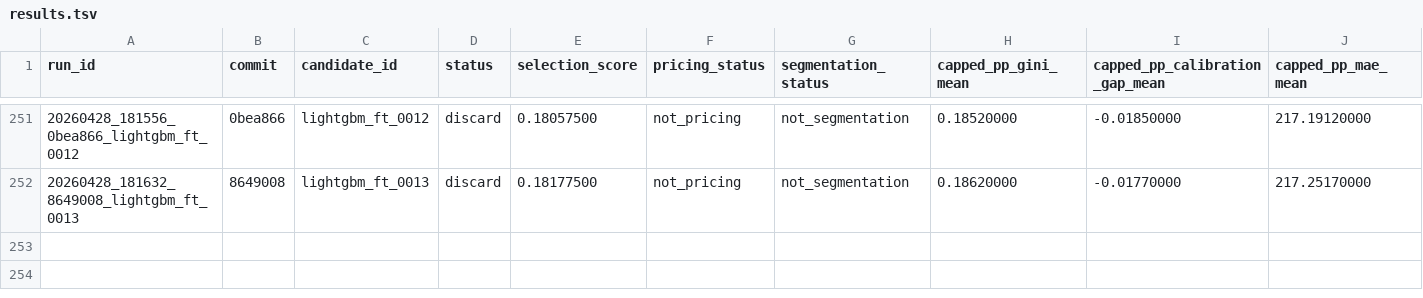
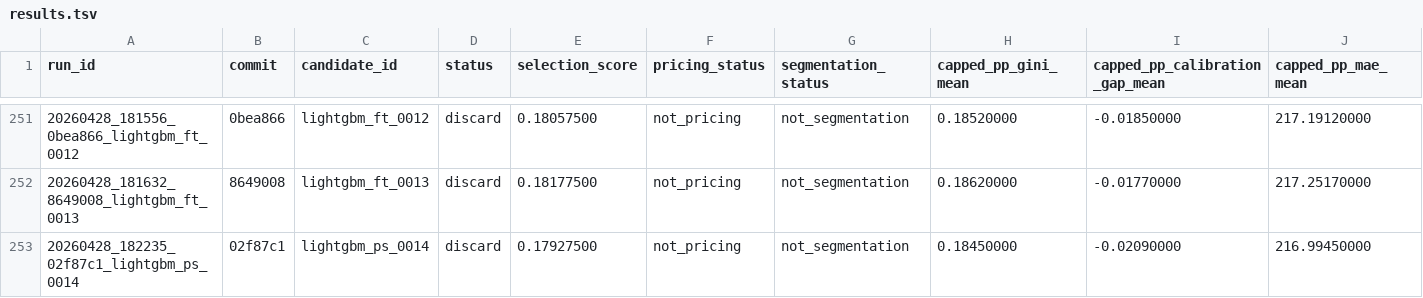
Before and after one commit to chriscarlton5/freMTPL_GLM, a TSV file: autoresearch/evidence/results.tsv, drawn as a sheet; only a part is shown, gaps mark what is left out; rows hold the shown columns only; the diff names each change by its address in the sheet, - before the commit and + after, or states it on an @@ line.

Commit message:
auto: evidence iter14 gini0.1845

```diff
--- a/autoresearch/evidence/results.tsv
+++ b/autoresearch/evidence/results.tsv
+row 253: 20260428_182235_02f87c1_lightgbm_ps_0014 | 02f87c1 | lightgbm_ps_0014 | discard | 0.17927500 | not_pricing | not_segmentation | 0.18450000 | -0.02090000 | 216.99450000
```
Also changed, not shown: 6 other files.
